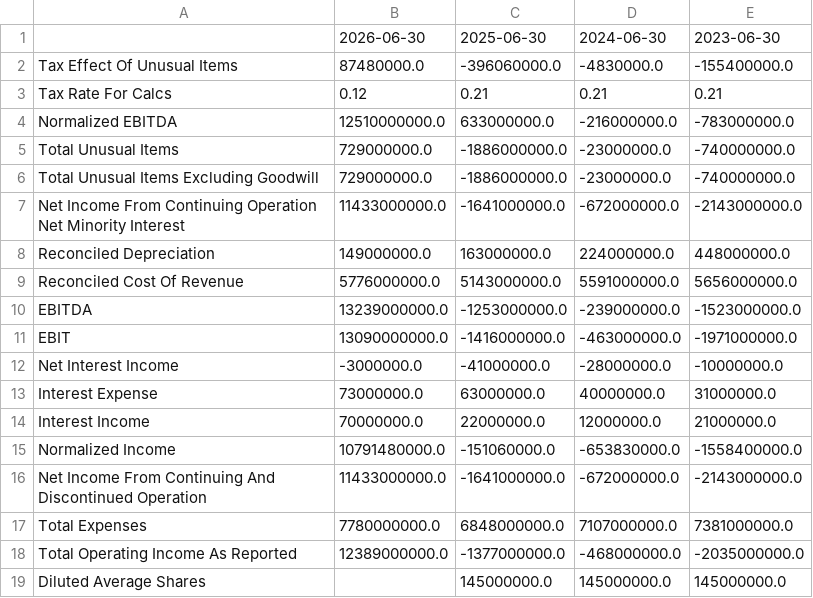
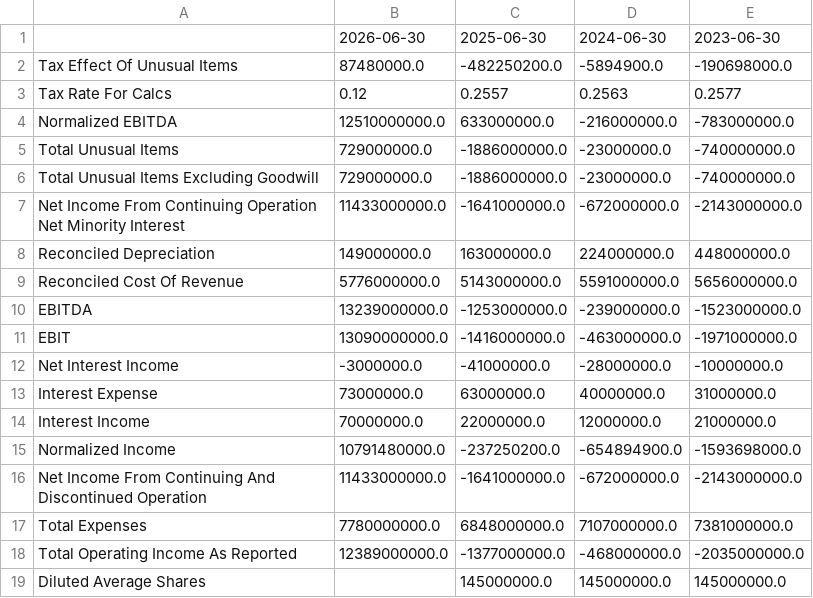
Before and after one commit to leafy-joyce-t/stock-tracker, a CSV file: data/financials/SNDK_income.csv, drawn as a sheet; only a part is shown.

```diff
--- a/data/financials/SNDK_income.csv
+++ b/data/financials/SNDK_income.csv
@@ -1,4 +1,4 @@
 ,2026-06-30,2025-06-30,2024-06-30,2023-06-30
-Tax Effect Of Unusual Items,87480000.0,-396060000.0,-4830000.0,-155400000.0
-Tax Rate For Calcs,0.12,0.21,0.21,0.21
+Tax Effect Of Unusual Items,87480000.0,-482250200.0,-5894900.0,-190698000.0
+Tax Rate For Calcs,0.12,0.2557,0.2563,0.2577
 Normalized EBITDA,12510000000.0,633000000.0,-216000000.0,-783000000.0
@@ -14,3 +14,3 @@ Interest Expense,73000000.0,63000000.0,40000000.0,31000000.0
 Interest Income,70000000.0,22000000.0,12000000.0,21000000.0
-Normalized Income,10791480000.0,-151060000.0,-653830000.0,-1558400000.0
+Normalized Income,10791480000.0,-237250200.0,-654894900.0,-1593698000.0
 Net Income From Continuing And Discontinued Operation,11433000000.0,-1641000000.0,-672000000.0,-2143000000.0
```
Also changed, not shown: data/calculated_ratios.csv, data/comparison.csv, 24 other files.
